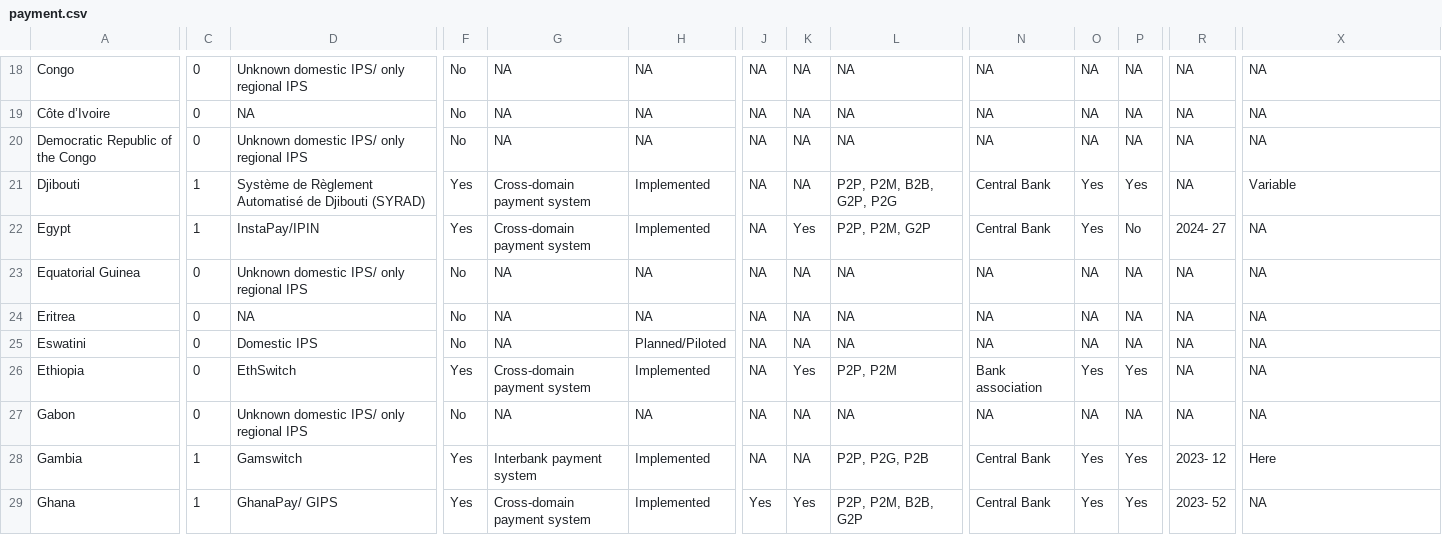
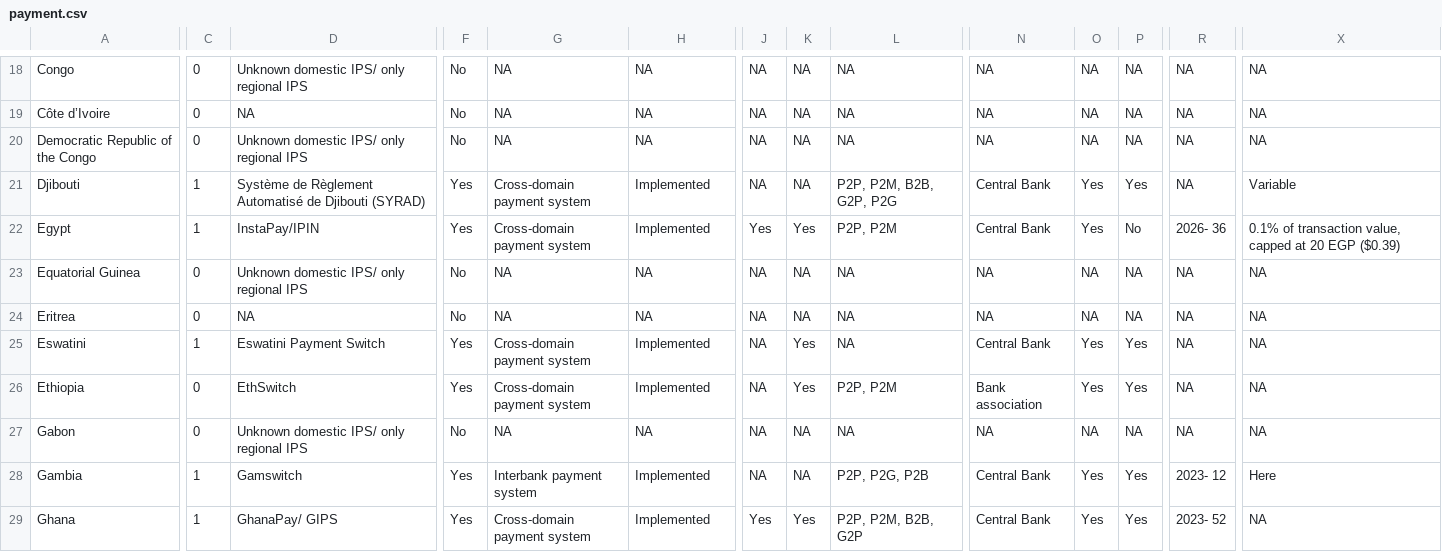
Before and after one commit to olizilla/digital-public-infra-map, a CSV file: public/data/latest/payment.csv, drawn as a sheet; only a part is shown, gaps mark what is left out; the diff covers the shown part only; the diff names each change by its address in the sheet, - before the commit and + after, or states it on an @@ line.

Commit message:
2026 Q1 -  Dataset Payments Review

```diff
--- a/public/data/latest/payment.csv
+++ b/public/data/latest/payment.csv
-J22: NA
+J22: Yes
-L22: P2P, P2M, G2P
+L22: P2P, P2M
-R22: 2024- 27
+R22: 2026- 36
-X22: NA
+X22: 0.1% of transaction value, capped at 20 EGP ($0.39)
-C25: 0
+C25: 1
-D25: Domestic IPS
+D25: Eswatini Payment Switch
-F25: No
+F25: Yes
-G25: NA
+G25: Cross-domain payment system
-H25: Planned/Piloted
+H25: Implemented
-K25: NA
+K25: Yes
-N25: NA
+N25: Central Bank
-O25: NA
+O25: Yes
-P25: NA
+P25: Yes
```
Also changed, not shown: 3 added rows, 2 removed rows and 69 edited cells elsewhere in this file.
